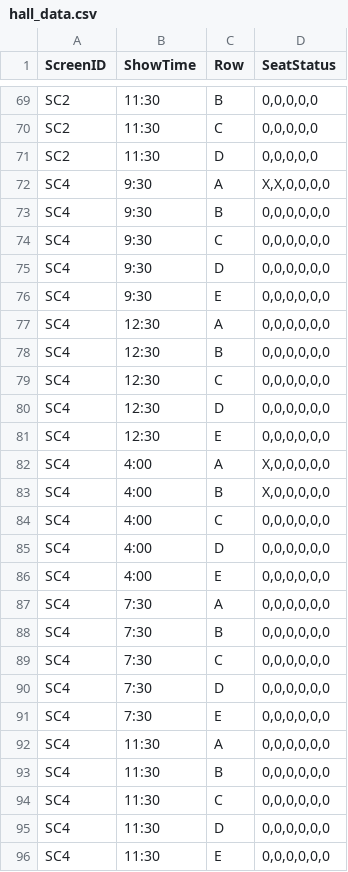
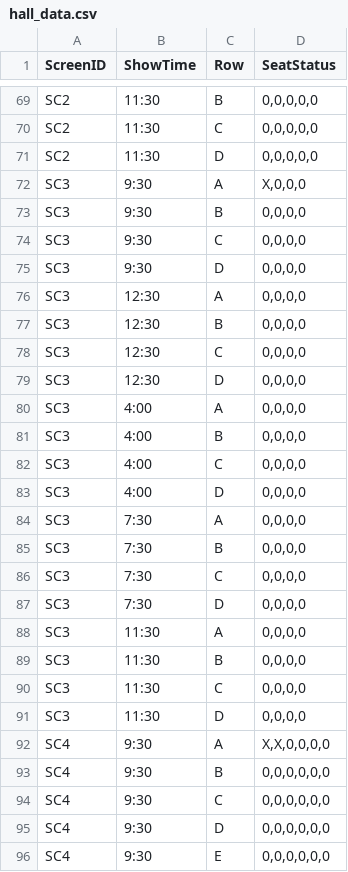
Before and after one commit to Karthik-18-02/ticket_booking, a CSV file: csvs/hall_data.csv, drawn as a sheet; only a part is shown, gaps mark what is left out; the shorter side is filled out with more unchanged rows.

```diff
--- a/csvs/hall_data.csv
+++ b/csvs/hall_data.csv
@@ -71,2 +71,22 @@ SC2,11:30,C,"0,0,0,0,0"
 SC2,11:30,D,"0,0,0,0,0"
+SC3,9:30,A,"X,0,0,0"
+SC3,9:30,B,"0,0,0,0"
+SC3,9:30,C,"0,0,0,0"
+SC3,9:30,D,"0,0,0,0"
+SC3,12:30,A,"0,0,0,0"
+SC3,12:30,B,"0,0,0,0"
+SC3,12:30,C,"0,0,0,0"
+SC3,12:30,D,"0,0,0,0"
+SC3,4:00,A,"0,0,0,0"
+SC3,4:00,B,"0,0,0,0"
+SC3,4:00,C,"0,0,0,0"
+SC3,4:00,D,"0,0,0,0"
+SC3,7:30,A,"0,0,0,0"
+SC3,7:30,B,"0,0,0,0"
+SC3,7:30,C,"0,0,0,0"
+SC3,7:30,D,"0,0,0,0"
+SC3,11:30,A,"0,0,0,0"
+SC3,11:30,B,"0,0,0,0"
+SC3,11:30,C,"0,0,0,0"
+SC3,11:30,D,"0,0,0,0"
 SC4,9:30,A,"X,X,0,0,0,0"
```
Also changed, not shown: csvs/booking_details.csv, csvs/wallet_history.csv, 7 other files.
